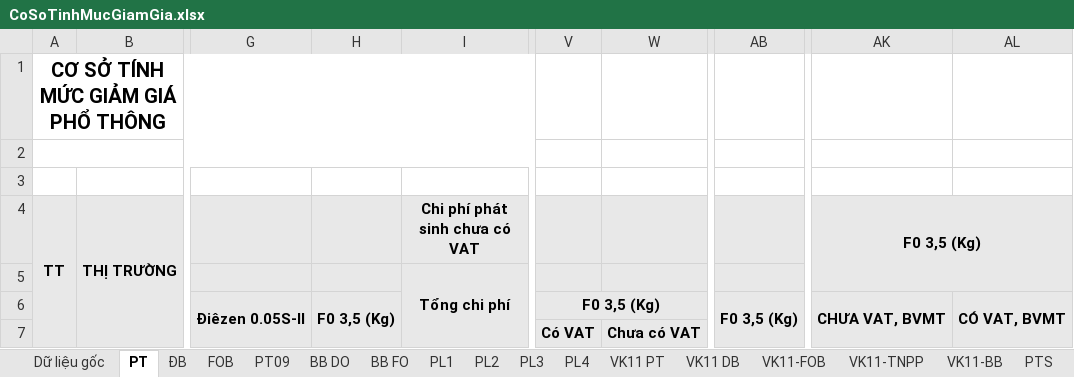
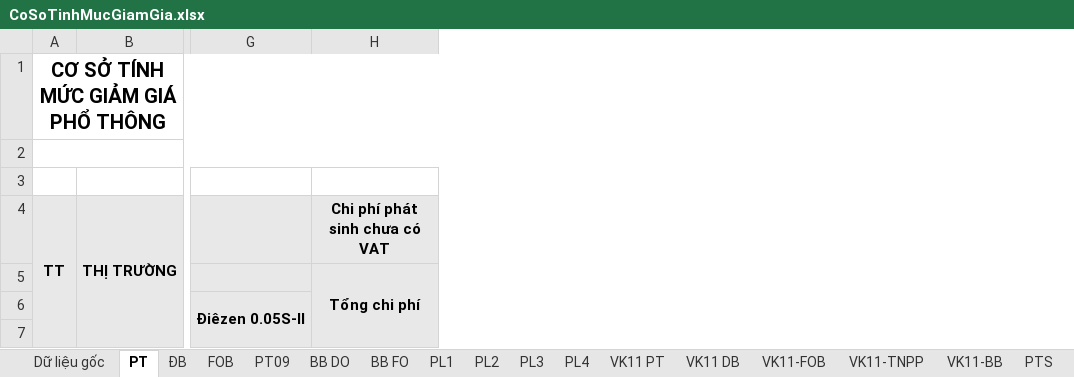
Before and after one commit to lehlong/TMS_PLX, an Excel workbook: TMS_API/DMS.API/Template/CoSoTinhMucGiamGia.xlsx, sheet PT, drawn as a sheet; only a part is shown, gaps mark what is left out; values as stored, in another font and other column widths than the file's, no borders; the diff names each change by its address in the sheet, - before the commit and + after, or states it on an @@ line.

```diff
--- a/TMS_API/DMS.API/Template/CoSoTinhMucGiamGia.xlsx (sheet PT)
+++ b/TMS_API/DMS.API/Template/CoSoTinhMucGiamGia.xlsx (sheet PT)
-column H, row 6: F0 3,5 (Kg)
-column V, rows 6-7: F0 3,5 (Kg) | Có VAT
-column W, row 7: Chưa có VAT
-column AB, row 6: F0 3,5 (Kg)
-column AK (F0 3,5 (Kg)), row 6: CHƯA VAT, BVMT
-column AL, row 6: CÓ VAT, BVMT
```
Also changed, not shown: sheet PT09, 21 other files.
